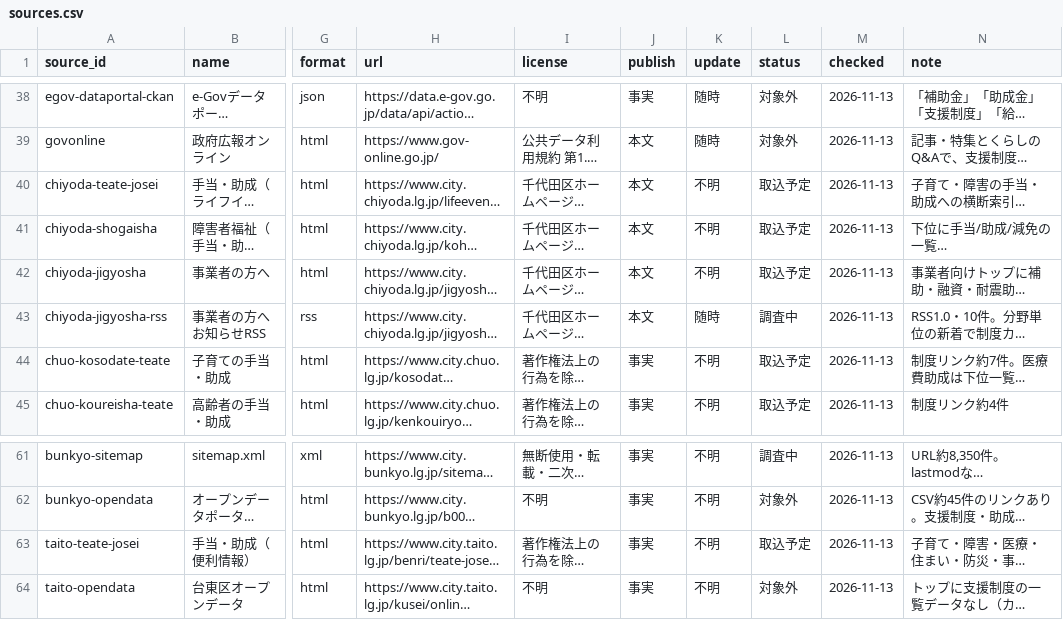
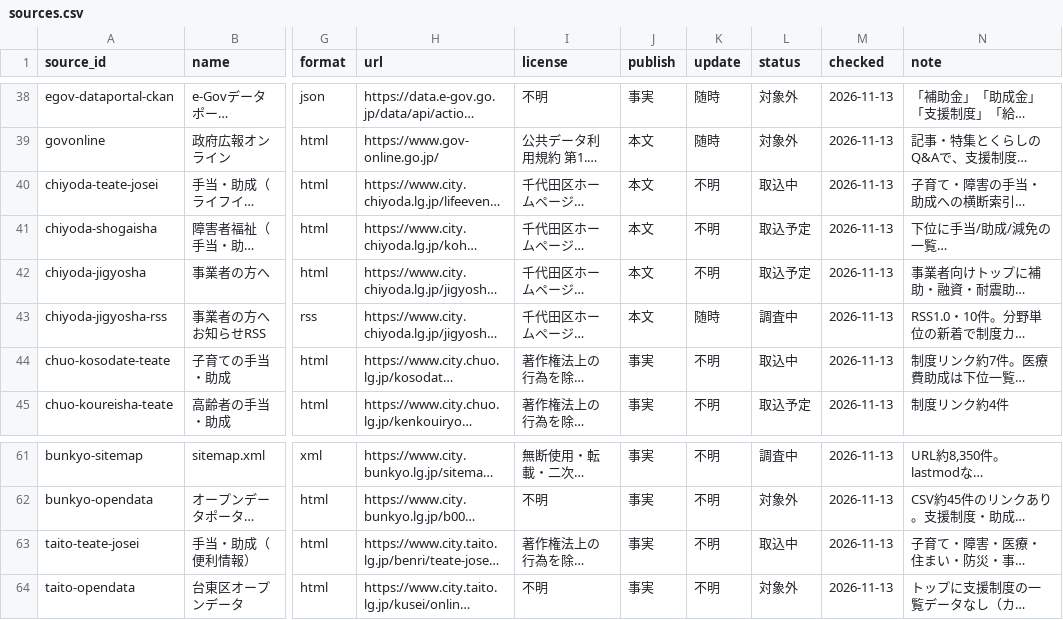
Before and after one commit to muroshima/seido-data, a CSV file: registry/sources.csv, drawn as a sheet; only a part is shown, gaps mark what is left out; long unchanged cells end in …; the diff names each change by its address in the sheet, - before the commit and + after, or states it on an @@ line.

```diff
--- a/registry/sources.csv
+++ b/registry/sources.csv
-L40 (status): 取込予定
+L40 (status): 取込中
-L44 (status): 取込予定
+L44 (status): 取込中
-L63 (status): 取込予定
+L63 (status): 取込中
```
Also changed, not shown: 7 other files.
